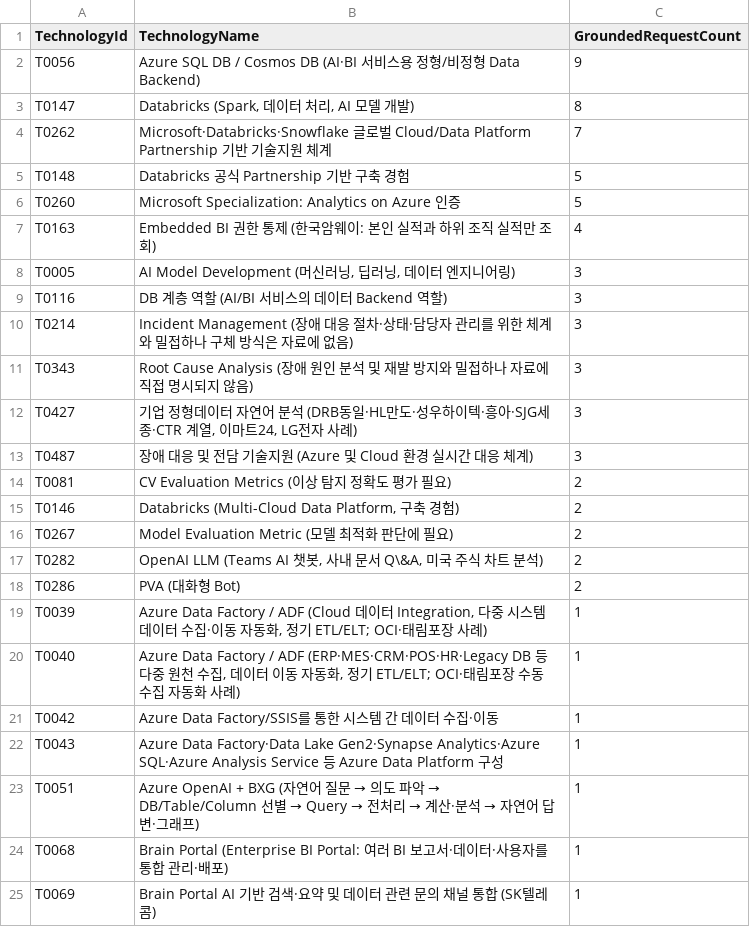
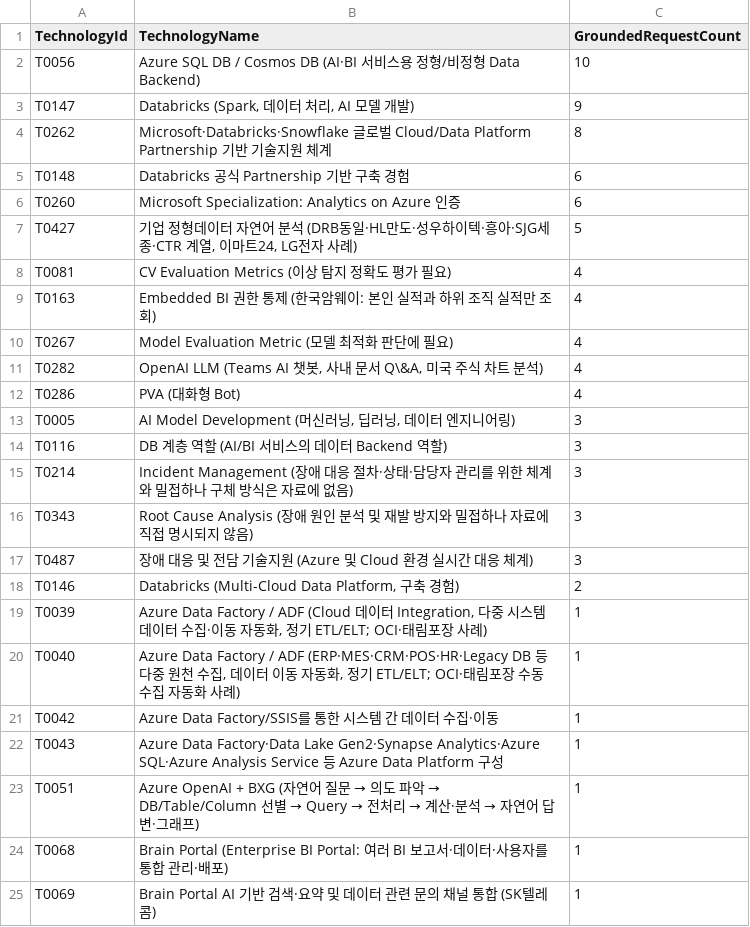
Before and after one commit to elle0529/TechScope, a CSV file: powerbi/demo_final/data/GroundedTechnology.csv, drawn as a sheet; only a part is shown.

```diff
--- a/powerbi/demo_final/data/GroundedTechnology.csv
+++ b/powerbi/demo_final/data/GroundedTechnology.csv
@@ -1,8 +1,13 @@
 TechnologyId,TechnologyName,GroundedRequestCount
-T0056,Azure SQL DB / Cosmos DB (AI·BI 서비스용 정형/비정형 Data Backend),9
-T0147,"Databricks (Spark, 데이터 처리, AI 모델 개발)",8
-T0262,Microsoft·Databricks·Snowflake 글로벌 Cloud/Data Platform Partnership 기반 기술지원 체계,7
-T0148,Databricks 공식 Partnership 기반 구축 경험,5
-T0260,Microsoft Specialization: Analytics on Azure 인증,5
+T0056,Azure SQL DB / Cosmos DB (AI·BI 서비스용 정형/비정형 Data Backend),10
+T0147,"Databricks (Spark, 데이터 처리, AI 모델 개발)",9
+T0262,Microsoft·Databricks·Snowflake 글로벌 Cloud/Data Platform Partnership 기반 기술지원 체계,8
+T0148,Databricks 공식 Partnership 기반 구축 경험,6
+T0260,Microsoft Specialization: Analytics on Azure 인증,6
+T0427,"기업 정형데이터 자연어 분석 (DRB동일·HL만도·성우하이텍·흥아·SJG세종·CTR 계열, 이마트24, LG전자 사례)",5
+T0081,CV Evaluation Metrics (이상 탐지 정확도 평가 필요),4
 T0163,Embedded BI 권한 통제 (한국암웨이: 본인 실적과 하위 조직 실적만 조회),4
+T0267,Model Evaluation Metric (모델 최적화 판단에 필요),4
+T0282,"OpenAI LLM (Teams AI 챗봇, 사내 문서 Q\&A, 미국 주식 차트 분석)",4
+T0286,PVA (대화형 Bot),4
 T0005,"AI Model Development (머신러닝, 딥러닝, 데이터 엔지니어링)",3
@@ -11,9 +16,4 @@ T0214,Incident Management (장애 대응 절차·상태·담당자 관리를 위
 T0343,Root Cause Analysis (장애 원인 분석 및 재발 방지와 밀접하나 자료에 직접 명시되지 않음),3
-T0427,"기업 정형데이터 자연어 분석 (DRB동일·HL만도·성우하이텍·흥아·SJG세종·CTR 계열, 이마트24, LG전자 사례)",3
 T0487,장애 대응 및 전담 기술지원 (Azure 및 Cloud 환경 실시간 대응 체계),3
-T0081,CV Evaluation Metrics (이상 탐지 정확도 평가 필요),2
 T0146,"Databricks (Multi-Cloud Data Platform, 구축 경험)",2
-T0267,Model Evaluation Metric (모델 최적화 판단에 필요),2
-T0282,"OpenAI LLM (Teams AI 챗봇, 사내 문서 Q\&A, 미국 주식 차트 분석)",2
-T0286,PVA (대화형 Bot),2
 T0039,"Azure Data Factory / ADF (Cloud 데이터 Integration, 다중 시스템 데이터 수집·이동 자동화, 정기 ETL/ELT; OCI·태림포장 사례)",1
```
Also changed, not shown: powerbi/demo_final/data/AIRequestDetail.csv, powerbi/demo_snapshot/data/AIRequestDetail.csv, 44 other files.
